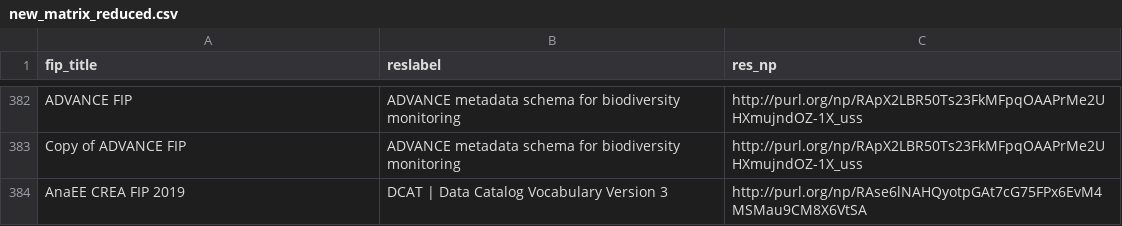
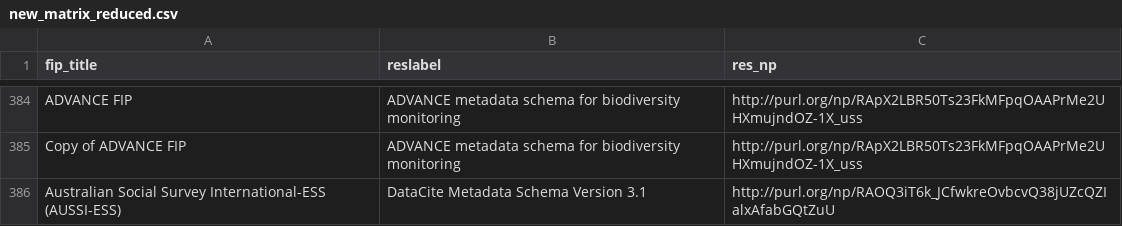
Before and after one commit to peta-pico/dsw-nanopub-api, a CSV file: tables/new_matrix_reduced.csv, drawn as a sheet; only a part is shown, gaps mark what is left out; the shorter side is filled out with more unchanged rows; the diff covers the shown part only; the diff names each change by its address in the sheet, - before the commit and + after, or states it on an @@ line.

Commit message:
Add tables

```diff
--- a/tables/new_matrix_reduced.csv
+++ b/tables/new_matrix_reduced.csv
+row 386: Australian Social Survey International-ESS (AUSSI-ESS) | DataCite Metadata Schema Version 3.1 | http://purl.org/np/RAOQ3iT6k_JCfwkreOvbcvQ38jUZcQZIalxAfabGQtZuU
```
Also changed, not shown: 22 added rows elsewhere in this file, tables/resource_ids.csv, 3 other files.
